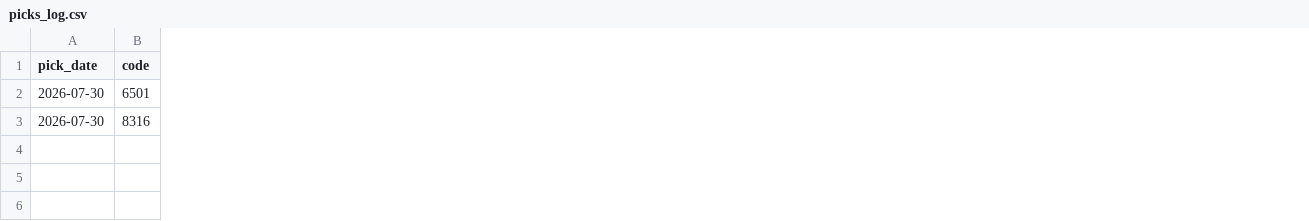
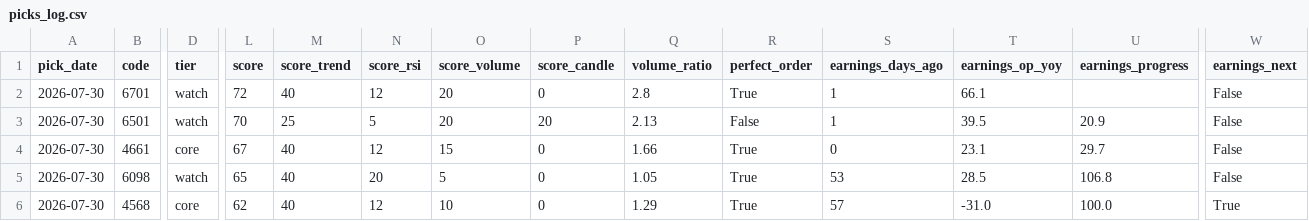
Before and after one commit to hidekanagawa1106-web/claudecode, a CSV file: picks_log.csv, drawn as a sheet; only a part is shown, gaps mark what is left out; removed rows and columns are numbered as before the commit, all else as after; rows hold the shown columns only; the diff covers the shown part only; the diff names each change by its address in the sheet, - before the commit and + after, or states it on an @@ line.

```diff
--- a/picks_log.csv
+++ b/picks_log.csv
+column D (tier), row 3: watch
+column L (score), row 3: 70
+column M (score_trend), row 3: 25
+column N (score_rsi), row 3: 5
+column O (score_volume), row 3: 20
+column P (score_candle), row 3: 20
+column Q (volume_ratio), row 3: 2.13
+column R (perfect_order), row 3: False
+column S (earnings_days_ago), row 3: 1
+column T (earnings_op_yoy), row 3: 39.5
+column U (earnings_progress), row 3: 20.9
+column W (earnings_next), row 3: False
+row 2: 2026-07-30 | 6701 | watch | 72 | 40 | 12 | 20 | 0 | 2.8 | True | 1 | 66.1 |  | False
-row 3: 2026-07-30 | 8316
+row 4: 2026-07-30 | 4661 | core | 67 | 40 | 12 | 15 | 0 | 1.66 | True | 0 | 23.1 | 29.7 | False
+row 5: 2026-07-30 | 6098 | watch | 65 | 40 | 20 | 5 | 0 | 1.05 | True | 53 | 28.5 | 106.8 | False
+row 6: 2026-07-30 | 4568 | core | 62 | 40 | 12 | 10 | 0 | 1.29 | True | 57 | -31.0 | 100.0 | True
```
Also changed, not shown: 1 added column and 1 edited cell elsewhere in this file, 3 other files.
